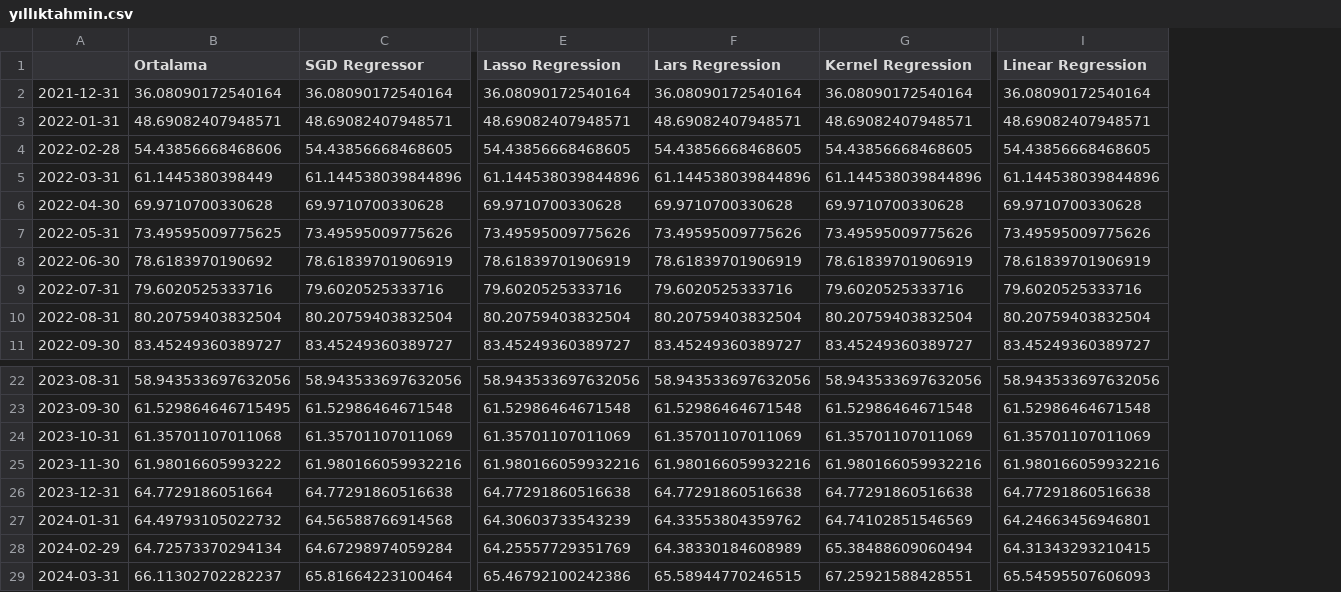
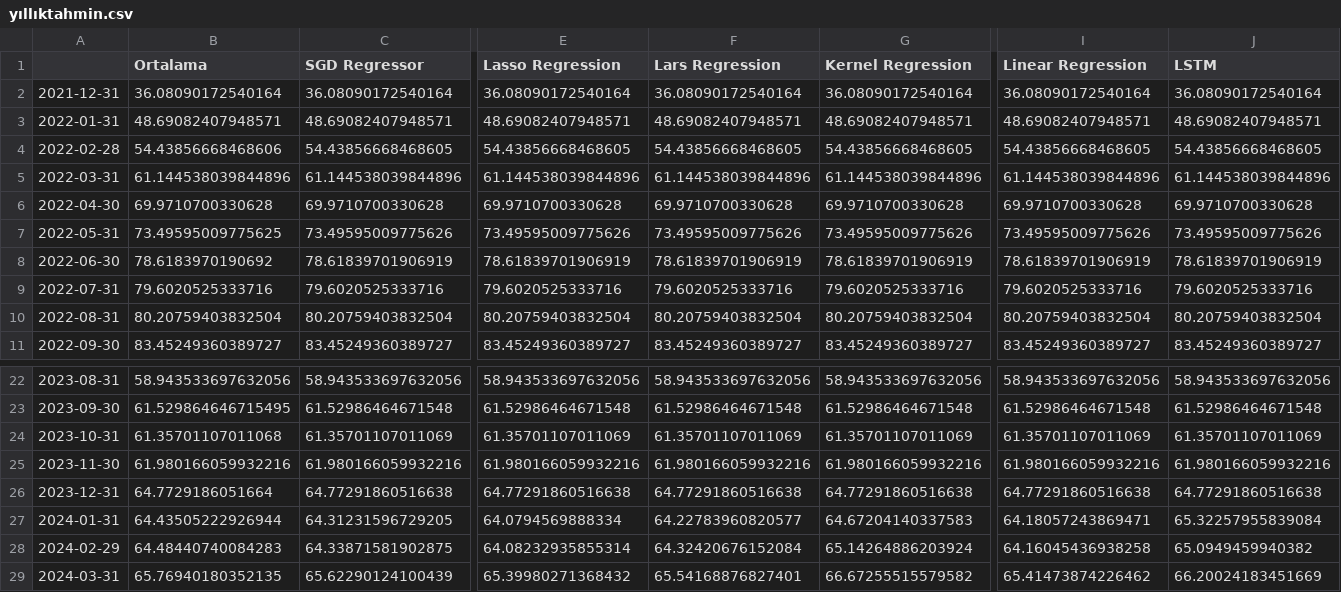
Before and after one commit to kaboya19/streamlit-inflation, a CSV file: yıllıktahmin.csv, drawn as a sheet; only a part is shown, gaps mark what is left out; the diff covers the shown part only; the diff names each change by its address in the sheet, - before the commit and + after, or states it on an @@ line.

```diff
--- a/yıllıktahmin.csv
+++ b/yıllıktahmin.csv
+column J (LSTM), rows 2-11: 36.08090172540164 | 48.69082407948571 | 54.43856668468605 | 61.144538039844896 | 69.9710700330628 | 73.49595009775626 | 78.61839701906919 | 79.6020525333716 | 80.20759403832504 | 83.45249360389727; rows 22-29: 58.943533697632056 | 61.52986464671548 | 61.35701107011069 | 61.980166059932216 | 64.77291860516638 | 65.32257955839084 | 65.0949459940382 | 66.20024183451669
-B5 (Ortalama): 61.1445380398449
+B5 (Ortalama): 61.144538039844896
-B25 (Ortalama): 61.98016605993222
+B25 (Ortalama): 61.980166059932216
-B27 (Ortalama): 64.49793105022732
+B27 (Ortalama): 64.43505222926944
-C27 (SGD Regressor): 64.56588766914568
+C27 (SGD Regressor): 64.31231596729205
-E27 (Lasso Regression): 64.30603733543239
+E27 (Lasso Regression): 64.0794569888334
-F27 (Lars Regression): 64.33553804359762
+F27 (Lars Regression): 64.22783960820577
-G27 (Kernel Regression): 64.74102851546569
+G27 (Kernel Regression): 64.67204140337583
-I27 (Linear Regression): 64.24663456946801
+I27 (Linear Regression): 64.18057243869471
-B28 (Ortalama): 64.72573370294134
+B28 (Ortalama): 64.48440740084283
-C28 (SGD Regressor): 64.67298974059284
+C28 (SGD Regressor): 64.33871581902875
-E28 (Lasso Regression): 64.25557729351769
+E28 (Lasso Regression): 64.08232935855314
-F28 (Lars Regression): 64.38330184608989
+F28 (Lars Regression): 64.32420676152084
-G28 (Kernel Regression): 65.38488609060494
+G28 (Kernel Regression): 65.14264886203924
-I28 (Linear Regression): 64.31343293210415
+I28 (Linear Regression): 64.16045436938258
-B29 (Ortalama): 66.11302702282237
+B29 (Ortalama): 65.76940180352135
-C29 (SGD Regressor): 65.81664223100464
+C29 (SGD Regressor): 65.62290124100439
-E29 (Lasso Regression): 65.46792100242386
+E29 (Lasso Regression): 65.39980271368432
-F29 (Lars Regression): 65.58944770246515
+F29 (Lars Regression): 65.54168876827401
-G29 (Kernel Regression): 67.25921588428551
+G29 (Kernel Regression): 66.67255515579582
-I29 (Linear Regression): 65.54595507606093
+I29 (Linear Regression): 65.41473874226462
```
Also changed, not shown: 99 edited cells elsewhere in this file, aylık.csv, modelaylık.csv.
